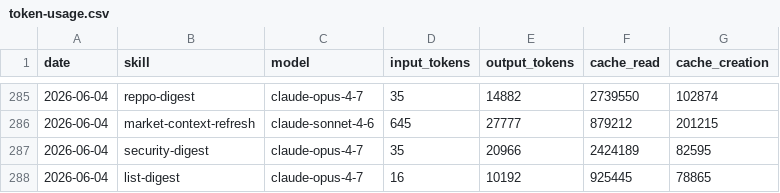
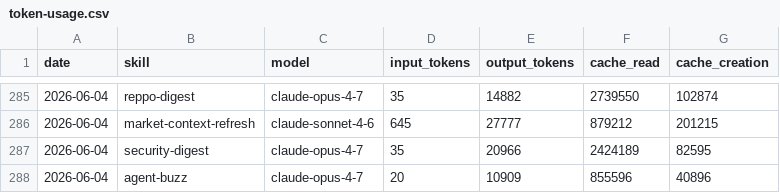
Before and after one commit to anajuliabit/aeon, a CSV file: memory/token-usage.csv, drawn as a sheet; only a part is shown, gaps mark what is left out.

Commit message:
chore(agent-buzz): auto-commit 2026-06-04

```diff
--- a/memory/token-usage.csv
+++ b/memory/token-usage.csv
@@ -287,2 +287,2 @@ date,skill,model,input_tokens,output_tokens,cache_read,cache_creation
 2026-06-04,security-digest,claude-opus-4-7,35,20966,2424189,82595
-2026-06-04,list-digest,claude-opus-4-7,16,10192,925445,78865
+2026-06-04,agent-buzz,claude-opus-4-7,20,10909,855596,40896
```
Also changed, not shown: 8 other files.
